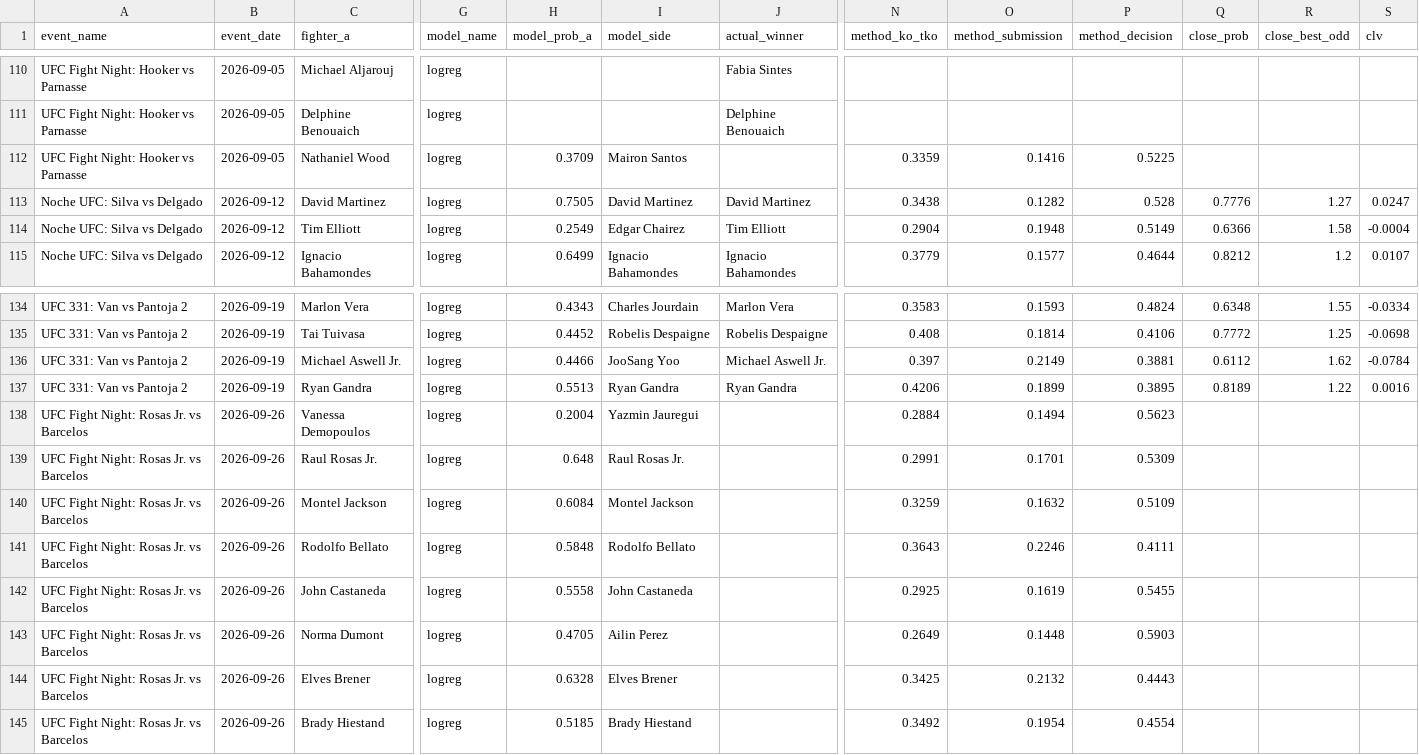
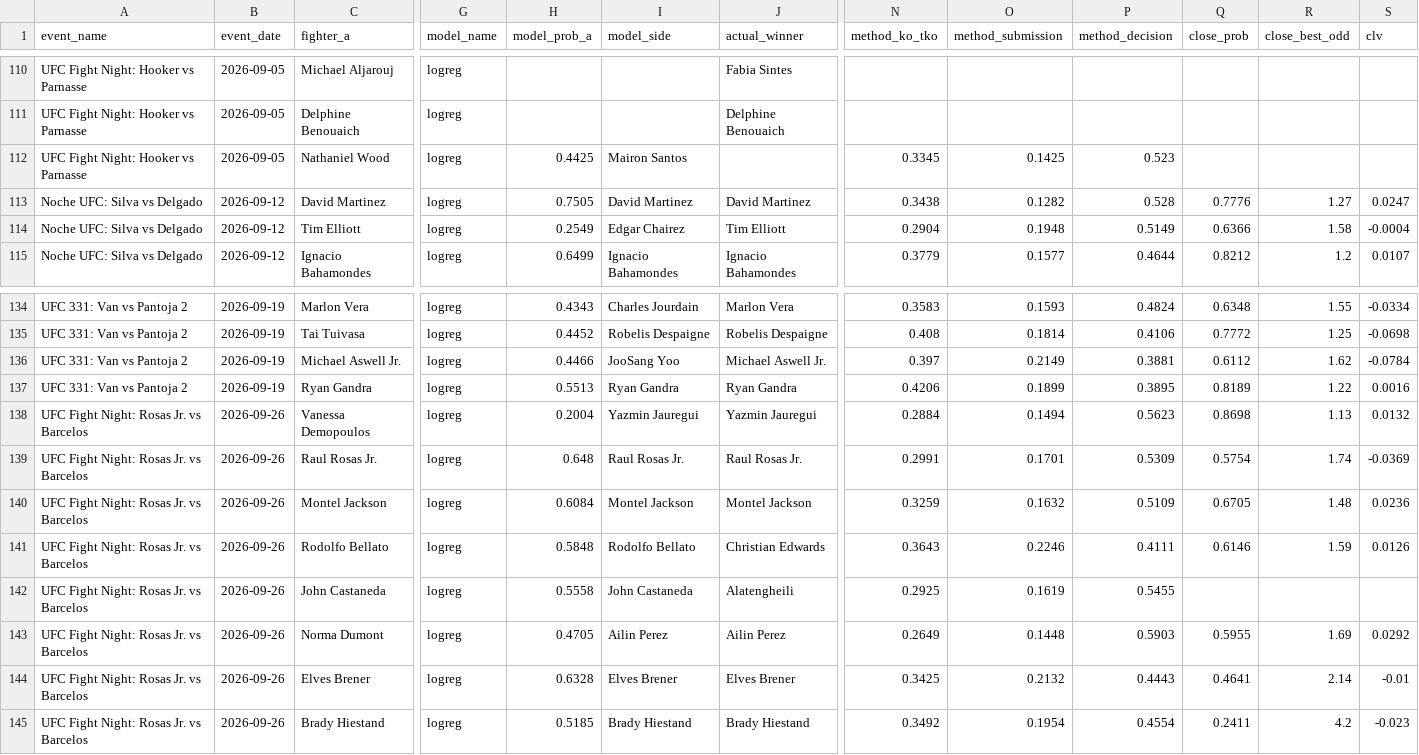
Before and after one commit to bergols/ufc-predictor, a CSV file: data/prediction_history.csv, drawn as a sheet; only a part is shown, gaps mark what is left out; the diff covers the shown part only; the diff names each change by its address in the sheet, - before the commit and + after, or states it on an @@ line.

```diff
--- a/data/prediction_history.csv
+++ b/data/prediction_history.csv
-H112 (model_prob_a): 0.3709
+H112 (model_prob_a): 0.4425
-N112 (method_ko_tko): 0.3359
+N112 (method_ko_tko): 0.3345
-O112 (method_submission): 0.1416
+O112 (method_submission): 0.1425
-P112 (method_decision): 0.5225
+P112 (method_decision): 0.523
-J138 (actual_winner): (empty)
+J138 (actual_winner): Yazmin Jauregui
-Q138 (close_prob): (empty)
+Q138 (close_prob): 0.8698
-R138 (close_best_odd): (empty)
+R138 (close_best_odd): 1.13
-S138 (clv): (empty)
+S138 (clv): 0.0132
-J139 (actual_winner): (empty)
+J139 (actual_winner): Raul Rosas Jr.
-Q139 (close_prob): (empty)
+Q139 (close_prob): 0.5754
-R139 (close_best_odd): (empty)
+R139 (close_best_odd): 1.74
-S139 (clv): (empty)
+S139 (clv): -0.0369
-J140 (actual_winner): (empty)
+J140 (actual_winner): Montel Jackson
-Q140 (close_prob): (empty)
+Q140 (close_prob): 0.6705
-R140 (close_best_odd): (empty)
+R140 (close_best_odd): 1.48
-S140 (clv): (empty)
+S140 (clv): 0.0236
-J141 (actual_winner): (empty)
+J141 (actual_winner): Christian Edwards
-Q141 (close_prob): (empty)
+Q141 (close_prob): 0.6146
-R141 (close_best_odd): (empty)
+R141 (close_best_odd): 1.59
-S141 (clv): (empty)
+S141 (clv): 0.0126
-J142 (actual_winner): (empty)
+J142 (actual_winner): Alatengheili
-J143 (actual_winner): (empty)
+J143 (actual_winner): Ailin Perez
-Q143 (close_prob): (empty)
+Q143 (close_prob): 0.5955
-R143 (close_best_odd): (empty)
+R143 (close_best_odd): 1.69
-S143 (clv): (empty)
+S143 (clv): 0.0292
-J144 (actual_winner): (empty)
+J144 (actual_winner): Elves Brener
-Q144 (close_prob): (empty)
+Q144 (close_prob): 0.4641
-R144 (close_best_odd): (empty)
+R144 (close_best_odd): 2.14
-S144 (clv): (empty)
+S144 (clv): -0.01
-J145 (actual_winner): (empty)
+J145 (actual_winner): Brady Hiestand
-Q145 (close_prob): (empty)
+Q145 (close_prob): 0.2411
-R145 (close_best_odd): (empty)
+R145 (close_best_odd): 4.2
-S145 (clv): (empty)
+S145 (clv): -0.023
```
Also changed, not shown: 5 edited cells elsewhere in this file, 1 other file.
